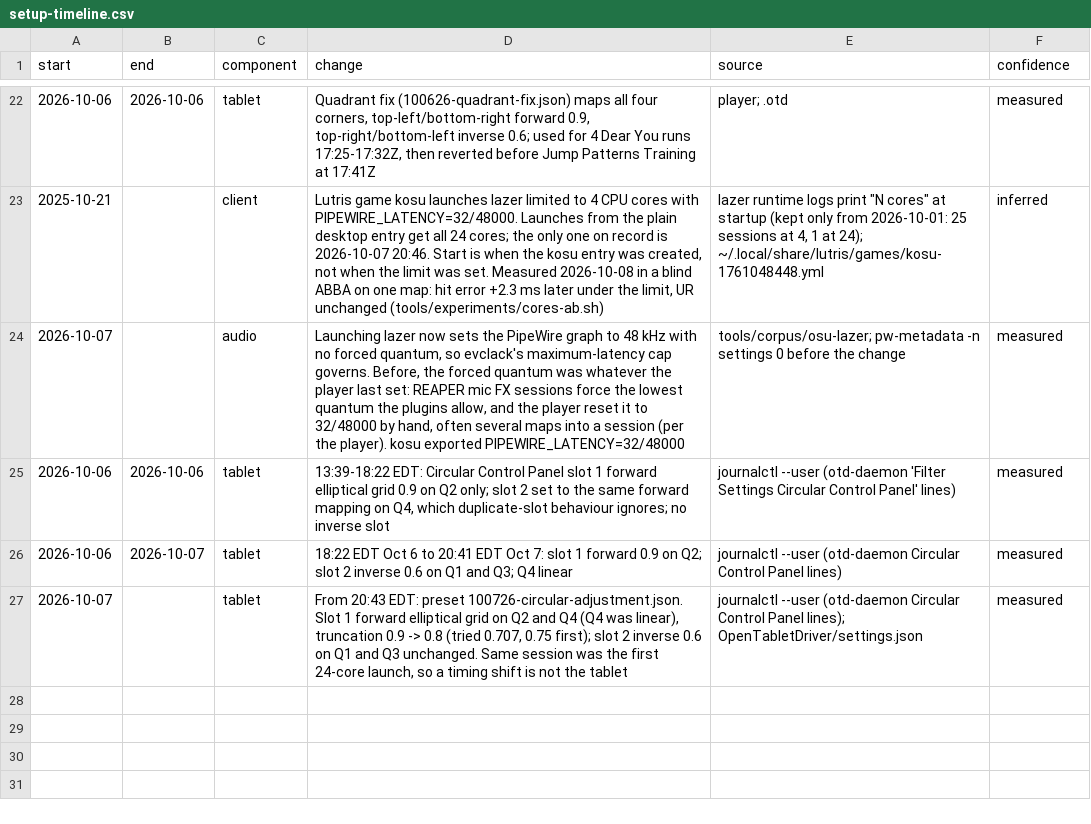
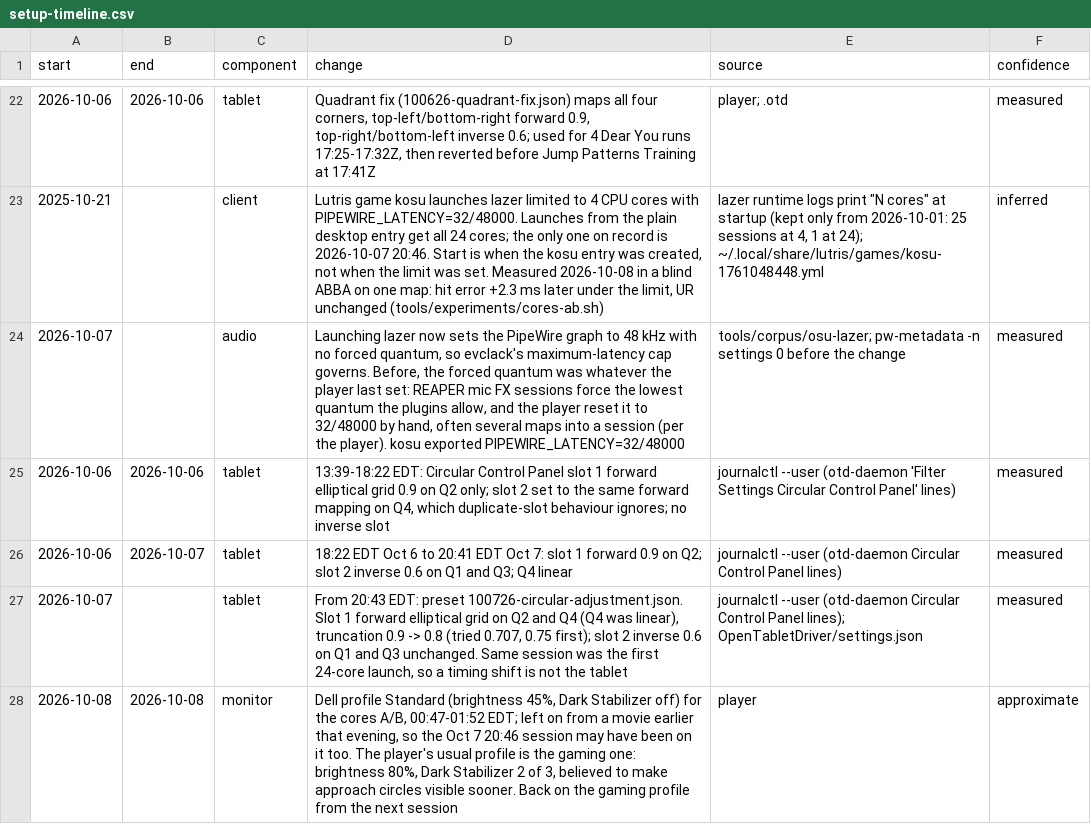
Before and after one commit to zakack/osu-replay-analysis, a CSV file: setup-timeline.csv, drawn as a sheet; only a part is shown, gaps mark what is left out; the diff names each change by its address in the sheet, - before the commit and + after, or states it on an @@ line.

```diff
--- a/setup-timeline.csv
+++ b/setup-timeline.csv
+row 28: 2026-10-08 | 2026-10-08 | monitor | Dell profile Standard (brightness 45%, Dark Stabilizer off) for the cores A/B, 00:47-01:52 EDT; left on from a movie earlier that evening, so the Oct 7 20:46 session may have been on it too. The player's usual profile is the gaming one: brightness 80%, Dark Stabilizer 2 of 3, believed to make approach circles visible sooner. Back on the gaming profile from the next session | player | approximate
```
